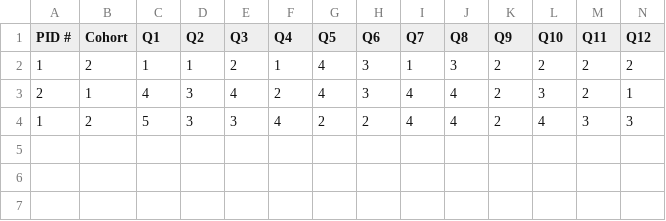
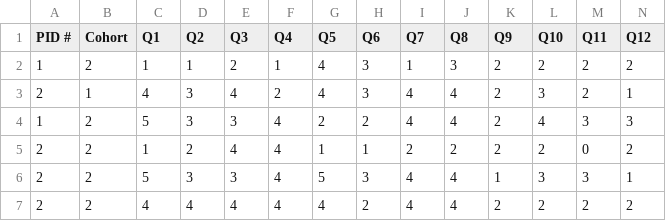
Before and after one commit to Juanita-Richards/FAST_Avatar_Assembly, a CSV file: Questionnaire/FASTA_pESQ.csv, drawn as a sheet; only a part is shown; rows hold the shown columns only; the diff names each change by its address in the sheet, - before the commit and + after, or states it on an @@ line.

```diff
--- a/Questionnaire/FASTA_pESQ.csv
+++ b/Questionnaire/FASTA_pESQ.csv
+row 5: 2 | 2 | 1 | 2 | 4 | 4 | 1 | 1 | 2 | 2 | 2 | 2 | 0 | 2
+row 6: 2 | 2 | 5 | 3 | 3 | 4 | 5 | 3 | 4 | 4 | 1 | 3 | 3 | 1
+row 7: 2 | 2 | 4 | 4 | 4 | 4 | 4 | 2 | 4 | 4 | 2 | 2 | 2 | 2
```
Also changed, not shown: Participant_Logs.csv, Questionnaire/FASTA_VEQ.csv, 10 other files.
